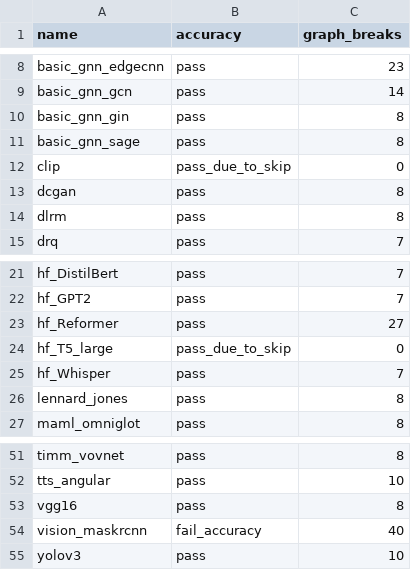
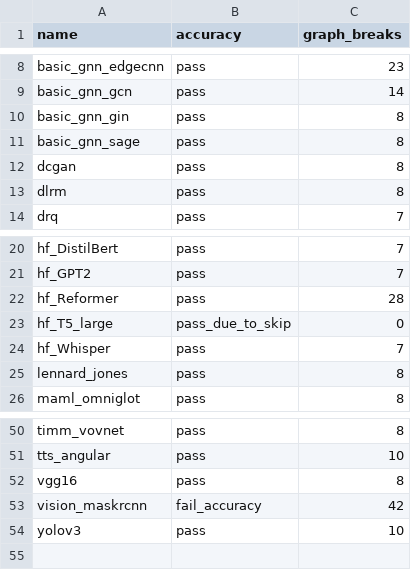
Before and after one commit to AaronWang04/pytorch, a CSV file: benchmarks/dynamo/ci_expected_accuracy/inductor_torchbench_training.csv, drawn as a sheet; only a part is shown, gaps mark what is left out.

```diff
--- a/benchmarks/dynamo/ci_expected_accuracy/inductor_torchbench_training.csv
+++ b/benchmarks/dynamo/ci_expected_accuracy/inductor_torchbench_training.csv
@@ -11,3 +11,2 @@ basic_gnn_gin,pass,8
 basic_gnn_sage,pass,8
-clip,pass_due_to_skip,0
 dcgan,pass,8
@@ -22,3 +21,3 @@ hf_DistilBert,pass,7
 hf_GPT2,pass,7
-hf_Reformer,pass,27
+hf_Reformer,pass,28
 hf_T5_large,pass_due_to_skip,0
@@ -53,3 +52,3 @@ tts_angular,pass,10
 vgg16,pass,8
-vision_maskrcnn,fail_accuracy,40
+vision_maskrcnn,fail_accuracy,42
 yolov3,pass,10
```
Also changed, not shown: benchmarks/dynamo/ci_expected_accuracy/inductor_torchbench_dynamic_inference.csv, benchmarks/dynamo/ci_expected_accuracy/inductor_torchbench_dynamic_training.csv, 8 other files.
